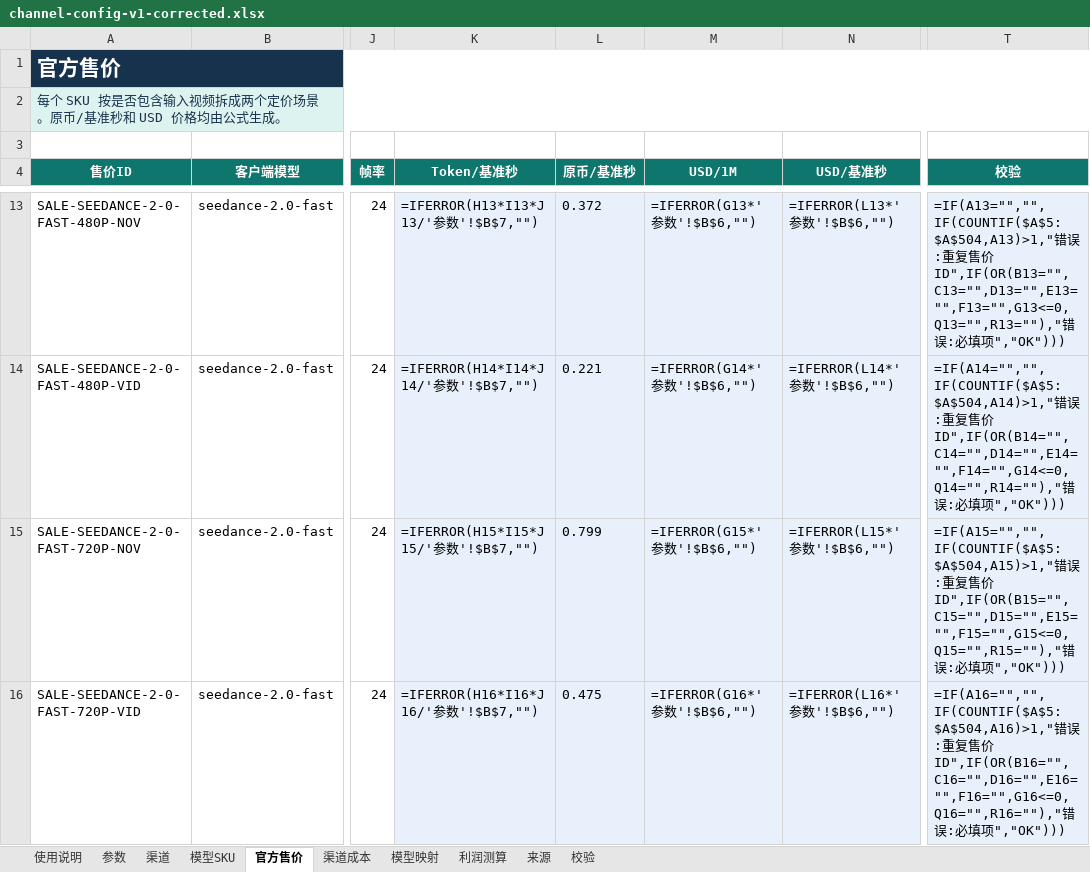
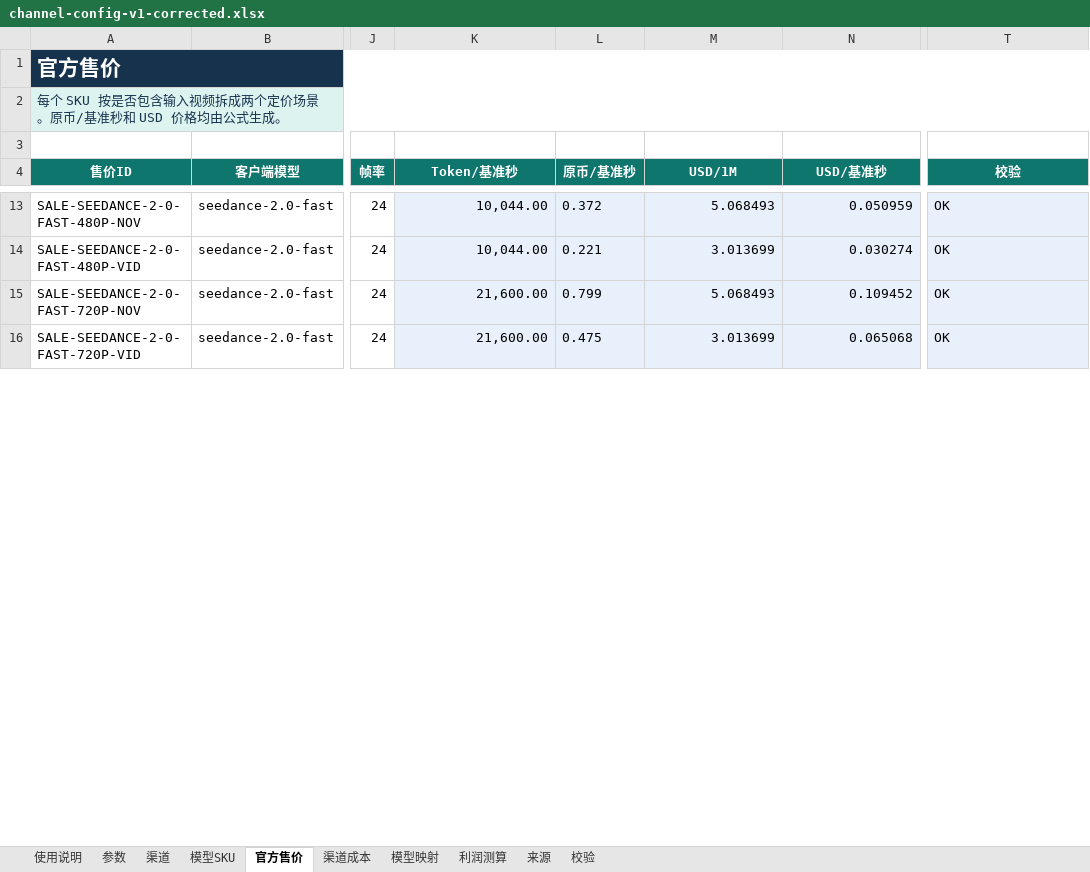
Before and after one commit to MinorBoy/new-api, an Excel workbook: web/src/channel-config-converter/__fixtures__/channel-config-v1-corrected.xlsx, sheet 官方售价, drawn as a sheet; only a part is shown, gaps mark what is left out; values as stored, in another font and other column widths than the file's, no borders; formulas without a stored value are shown as written; the diff covers the shown part only; the diff names each change by its address in the sheet, - before the commit and + after, or states it on an @@ line.

```diff
--- a/web/src/channel-config-converter/__fixtures__/channel-config-v1-corrected.xlsx (sheet 官方售价)
+++ b/web/src/channel-config-converter/__fixtures__/channel-config-v1-corrected.xlsx (sheet 官方售价)
-K13 (Token/基准秒): =IFERROR(H13*I13*J13/'参数'!$B$7,"")
+K13 (Token/基准秒): 10,044.00
-M13 (USD/1M): =IFERROR(G13*'参数'!$B$6,"")
+M13 (USD/1M): 5.068493
-N13 (USD/基准秒): =IFERROR(L13*'参数'!$B$6,"")
+N13 (USD/基准秒): 0.050959
-T13 (校验): =IF(A13="","",IF(COUNTIF($A$5:$A$504,A13)>1,"错误:重复售价ID",IF(OR(B13="",C13="",D13="",E13="",F13="",G13<=0,Q13="",R13=""),"错误:必填项","OK")))
+T13 (校验): OK
-K14 (Token/基准秒): =IFERROR(H14*I14*J14/'参数'!$B$7,"")
+K14 (Token/基准秒): 10,044.00
-M14 (USD/1M): =IFERROR(G14*'参数'!$B$6,"")
+M14 (USD/1M): 3.013699
-N14 (USD/基准秒): =IFERROR(L14*'参数'!$B$6,"")
+N14 (USD/基准秒): 0.030274
-T14 (校验): =IF(A14="","",IF(COUNTIF($A$5:$A$504,A14)>1,"错误:重复售价ID",IF(OR(B14="",C14="",D14="",E14="",F14="",G14<=0,Q14="",R14=""),"错误:必填项","OK")))
+T14 (校验): OK
-K15 (Token/基准秒): =IFERROR(H15*I15*J15/'参数'!$B$7,"")
+K15 (Token/基准秒): 21,600.00
-M15 (USD/1M): =IFERROR(G15*'参数'!$B$6,"")
+M15 (USD/1M): 5.068493
-N15 (USD/基准秒): =IFERROR(L15*'参数'!$B$6,"")
+N15 (USD/基准秒): 0.109452
-T15 (校验): =IF(A15="","",IF(COUNTIF($A$5:$A$504,A15)>1,"错误:重复售价ID",IF(OR(B15="",C15="",D15="",E15="",F15="",G15<=0,Q15="",R15=""),"错误:必填项","OK")))
+T15 (校验): OK
-K16 (Token/基准秒): =IFERROR(H16*I16*J16/'参数'!$B$7,"")
+K16 (Token/基准秒): 21,600.00
-M16 (USD/1M): =IFERROR(G16*'参数'!$B$6,"")
+M16 (USD/1M): 3.013699
-N16 (USD/基准秒): =IFERROR(L16*'参数'!$B$6,"")
+N16 (USD/基准秒): 0.065068
-T16 (校验): =IF(A16="","",IF(COUNTIF($A$5:$A$504,A16)>1,"错误:重复售价ID",IF(OR(B16="",C16="",D16="",E16="",F16="",G16<=0,Q16="",R16=""),"错误:必填项","OK")))
+T16 (校验): OK
```
Also changed, not shown: 48 edited cells elsewhere in this sheet, sheet 利润测算, sheet 渠道成本, sheet 模型映射, sheet 来源, sheet 渠道, sheet 模型SKU, 1 more sheet, hidden cells, 32 other files.
